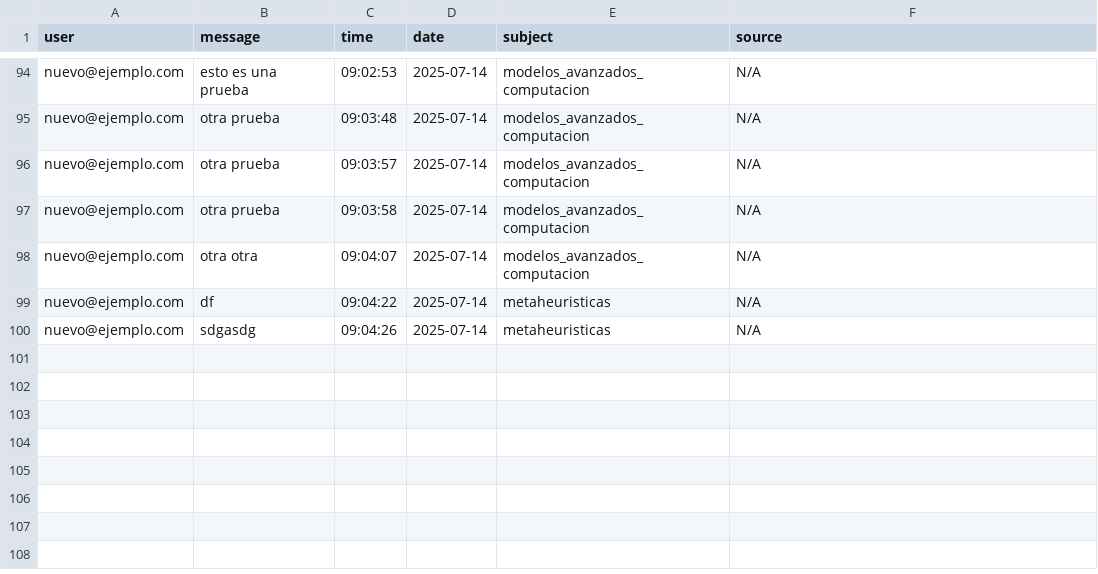
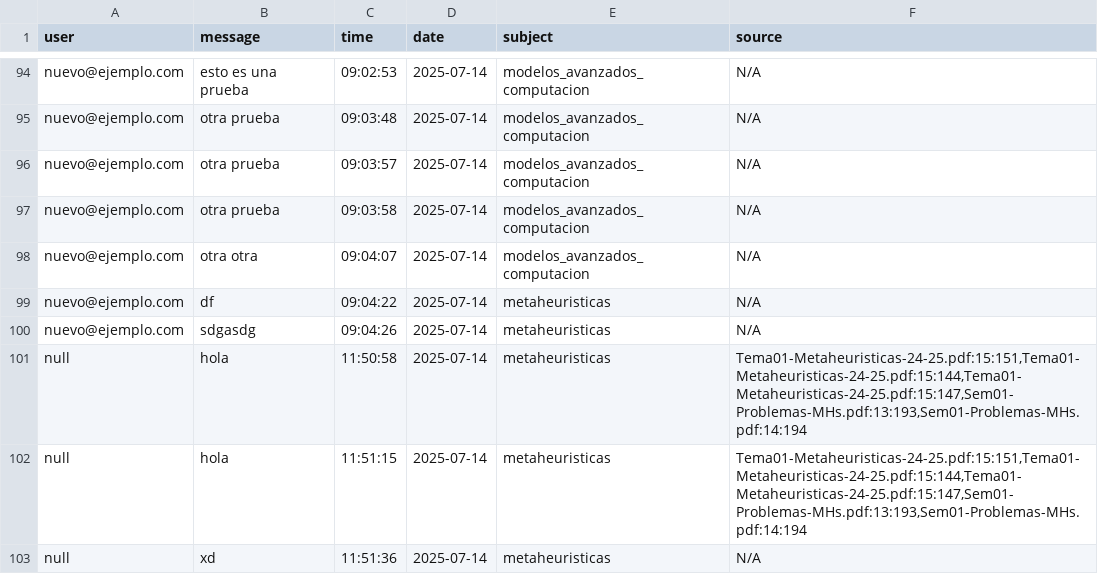
Before and after one commit to GabrielFranciscoSM/Chatbot_IA_Ceprud, a CSV file: logs/chat_logs.csv, drawn as a sheet; only a part is shown, gaps mark what is left out; the diff names each change by its address in the sheet, - before the commit and + after, or states it on an @@ line.

```diff
--- a/logs/chat_logs.csv
+++ b/logs/chat_logs.csv
+row 101: null | hola | 11:50:58 | 2025-07-14 | metaheuristicas | Tema01-Metaheuristicas-24-25.pdf:15:151,Tema01-Metaheuristicas-24-25.pdf:15:144,Tema01-Metaheuristicas-24-25.pdf:15:147,Sem01-Problemas-MHs.pdf:13:193,Sem01-Problemas-MHs.pdf:14:194
+row 102: null | hola | 11:51:15 | 2025-07-14 | metaheuristicas | Tema01-Metaheuristicas-24-25.pdf:15:151,Tema01-Metaheuristicas-24-25.pdf:15:144,Tema01-Metaheuristicas-24-25.pdf:15:147,Sem01-Problemas-MHs.pdf:13:193,Sem01-Problemas-MHs.pdf:14:194
+row 103: null | xd | 11:51:36 | 2025-07-14 | metaheuristicas | N/A
```
Also changed, not shown: 23 other files.
